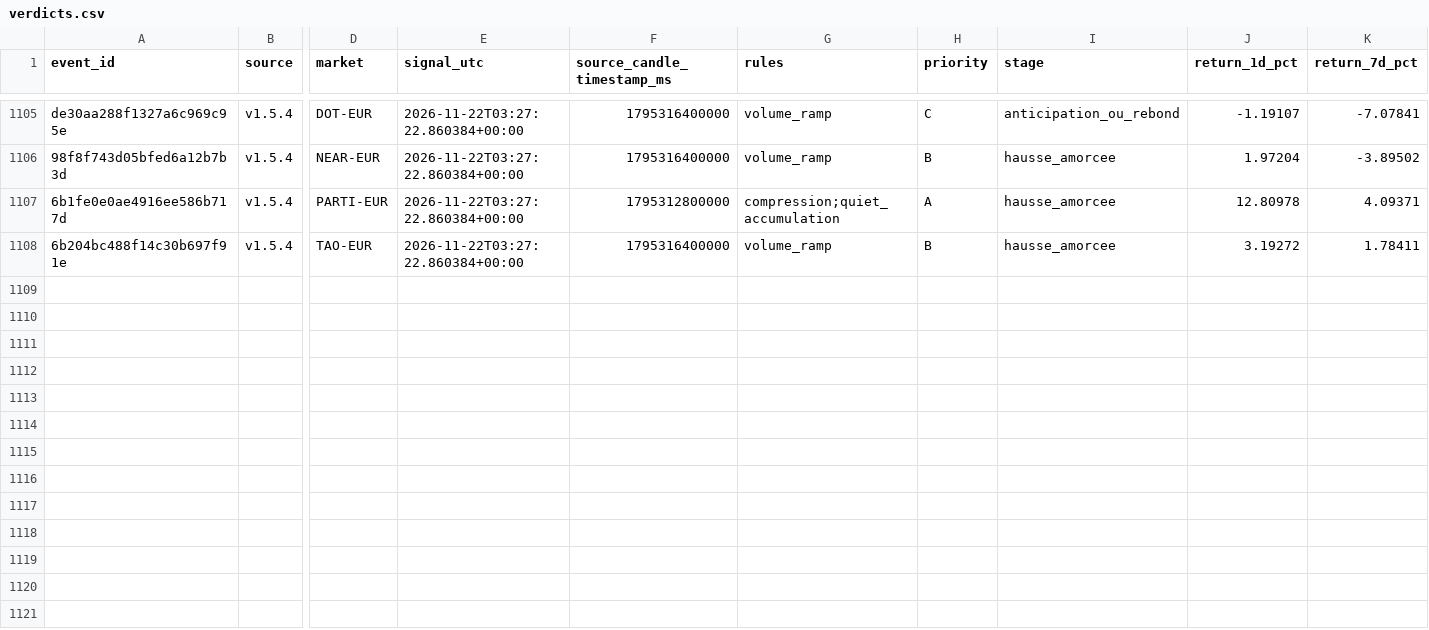
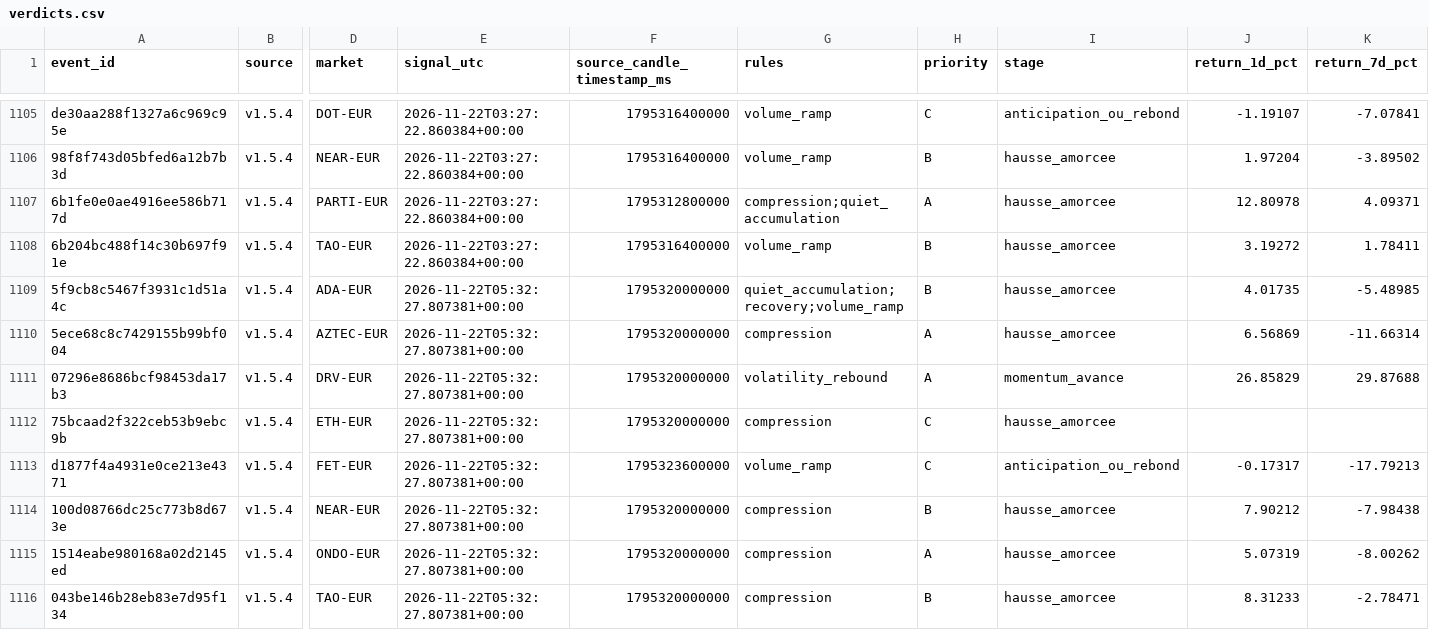
Before and after one commit to 4IN-LYS/bitvavo-radar, a CSV file: verdicts.csv, drawn as a sheet; only a part is shown, gaps mark what is left out; rows hold the shown columns only; the diff names each change by its address in the sheet, - before the commit and + after, or states it on an @@ line.

```diff
--- a/verdicts.csv
+++ b/verdicts.csv
+row 1109: 5f9cb8c5467f3931c1d51a4c | v1.5.4 | ADA-EUR | 2026-11-22T05:32:27.807381+00:00 | 1795320000000 | quiet_accumulation;recovery;volume_ramp | B | hausse_amorcee | 4.01735 | -5.48985
+row 1110: 5ece68c8c7429155b99bf004 | v1.5.4 | AZTEC-EUR | 2026-11-22T05:32:27.807381+00:00 | 1795320000000 | compression | A | hausse_amorcee | 6.56869 | -11.66314
+row 1111: 07296e8686bcf98453da17b3 | v1.5.4 | DRV-EUR | 2026-11-22T05:32:27.807381+00:00 | 1795320000000 | volatility_rebound | A | momentum_avance | 26.85829 | 29.87688
+row 1112: 75bcaad2f322ceb53b9ebc9b | v1.5.4 | ETH-EUR | 2026-11-22T05:32:27.807381+00:00 | 1795320000000 | compression | C | hausse_amorcee
+row 1113: d1877f4a4931e0ce213e4371 | v1.5.4 | FET-EUR | 2026-11-22T05:32:27.807381+00:00 | 1795323600000 | volume_ramp | C | anticipation_ou_rebond | -0.17317 | -17.79213
+row 1114: 100d08766dc25c773b8d673e | v1.5.4 | NEAR-EUR | 2026-11-22T05:32:27.807381+00:00 | 1795320000000 | compression | B | hausse_amorcee | 7.90212 | -7.98438
+row 1115: 1514eabe980168a02d2145ed | v1.5.4 | ONDO-EUR | 2026-11-22T05:32:27.807381+00:00 | 1795320000000 | compression | A | hausse_amorcee | 5.07319 | -8.00262
+row 1116: 043be146b28eb83e7d95f134 | v1.5.4 | TAO-EUR | 2026-11-22T05:32:27.807381+00:00 | 1795320000000 | compression | B | hausse_amorcee | 8.31233 | -2.78471
```
